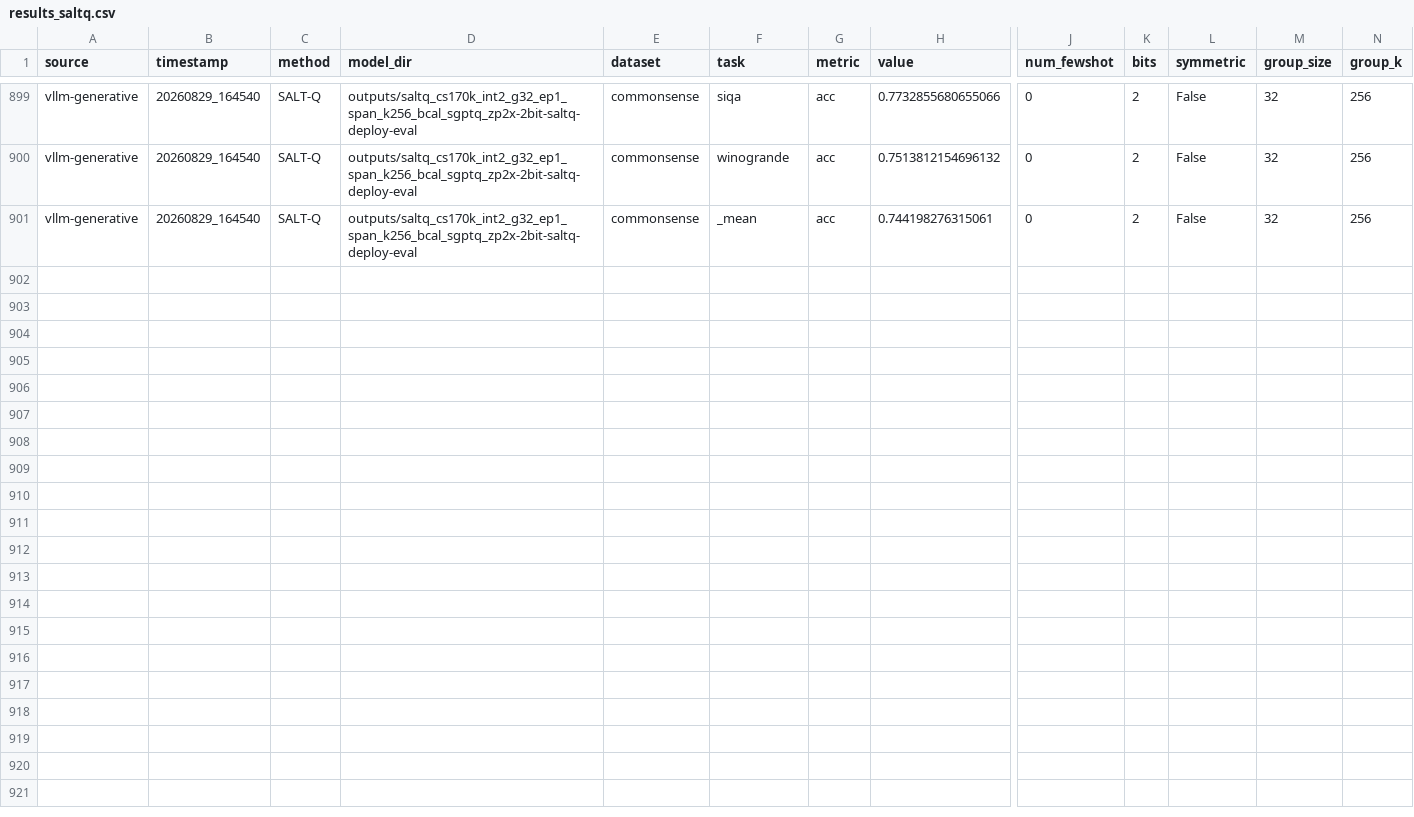
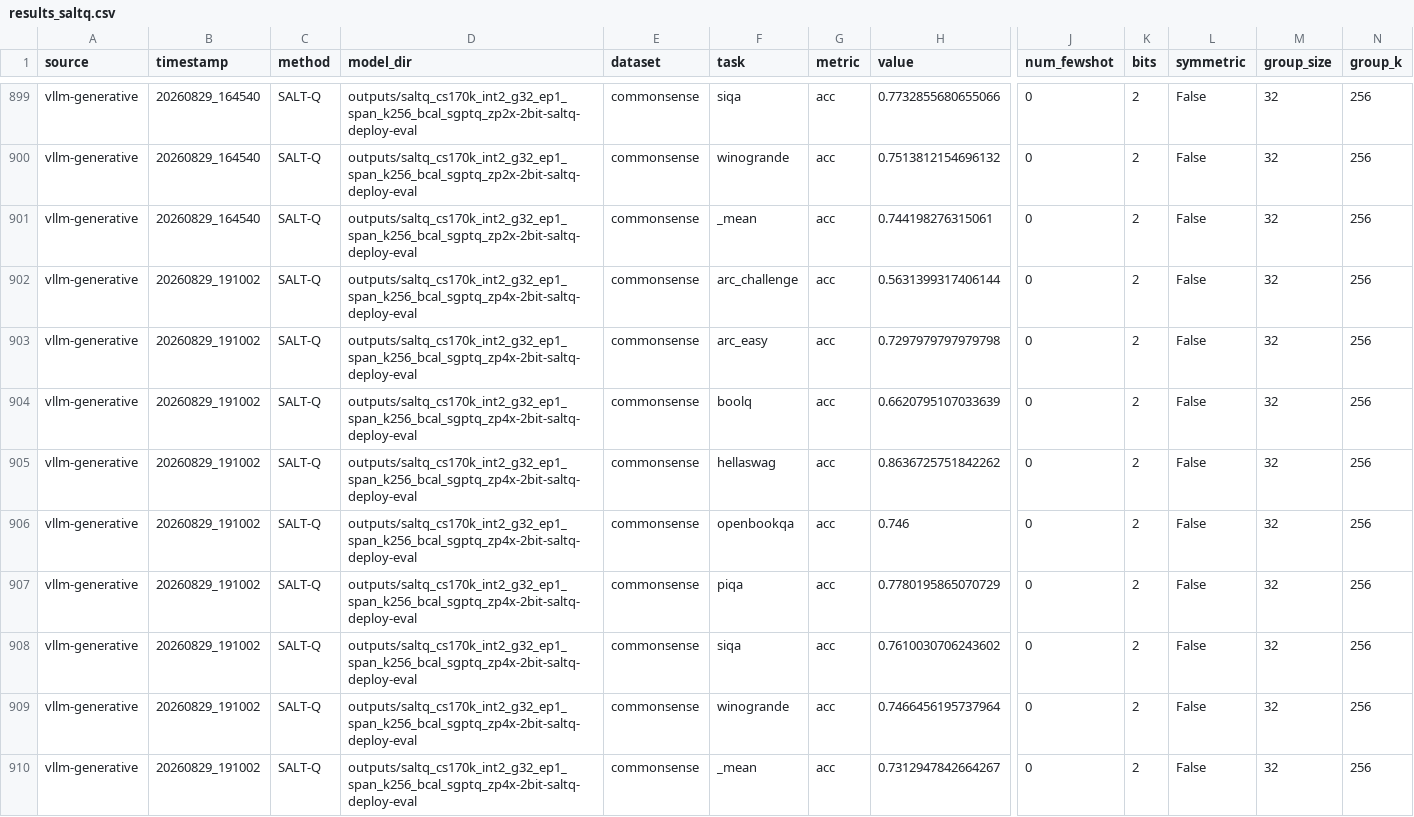
Before and after one commit to gejingze0131/SQAT, a CSV file: results_saltq.csv, drawn as a sheet; only a part is shown, gaps mark what is left out; rows hold the shown columns only; the diff names each change by its address in the sheet, - before the commit and + after, or states it on an @@ line.

```diff
--- a/results_saltq.csv
+++ b/results_saltq.csv
+row 902: vllm-generative | 20260829_191002 | SALT-Q | outputs/saltq_cs170k_int2_g32_ep1_span_k256_bcal_sgptq_zp4x-2bit-saltq-deploy-eval | commonsense | arc_challenge | acc | 0.5631399317406144 | 0 | 2 | False | 32 | 256
+row 903: vllm-generative | 20260829_191002 | SALT-Q | outputs/saltq_cs170k_int2_g32_ep1_span_k256_bcal_sgptq_zp4x-2bit-saltq-deploy-eval | commonsense | arc_easy | acc | 0.7297979797979798 | 0 | 2 | False | 32 | 256
+row 904: vllm-generative | 20260829_191002 | SALT-Q | outputs/saltq_cs170k_int2_g32_ep1_span_k256_bcal_sgptq_zp4x-2bit-saltq-deploy-eval | commonsense | boolq | acc | 0.6620795107033639 | 0 | 2 | False | 32 | 256
+row 905: vllm-generative | 20260829_191002 | SALT-Q | outputs/saltq_cs170k_int2_g32_ep1_span_k256_bcal_sgptq_zp4x-2bit-saltq-deploy-eval | commonsense | hellaswag | acc | 0.8636725751842262 | 0 | 2 | False | 32 | 256
+row 906: vllm-generative | 20260829_191002 | SALT-Q | outputs/saltq_cs170k_int2_g32_ep1_span_k256_bcal_sgptq_zp4x-2bit-saltq-deploy-eval | commonsense | openbookqa | acc | 0.746 | 0 | 2 | False | 32 | 256
+row 907: vllm-generative | 20260829_191002 | SALT-Q | outputs/saltq_cs170k_int2_g32_ep1_span_k256_bcal_sgptq_zp4x-2bit-saltq-deploy-eval | commonsense | piqa | acc | 0.7780195865070729 | 0 | 2 | False | 32 | 256
+row 908: vllm-generative | 20260829_191002 | SALT-Q | outputs/saltq_cs170k_int2_g32_ep1_span_k256_bcal_sgptq_zp4x-2bit-saltq-deploy-eval | commonsense | siqa | acc | 0.7610030706243602 | 0 | 2 | False | 32 | 256
+row 909: vllm-generative | 20260829_191002 | SALT-Q | outputs/saltq_cs170k_int2_g32_ep1_span_k256_bcal_sgptq_zp4x-2bit-saltq-deploy-eval | commonsense | winogrande | acc | 0.7466456195737964 | 0 | 2 | False | 32 | 256
+row 910: vllm-generative | 20260829_191002 | SALT-Q | outputs/saltq_cs170k_int2_g32_ep1_span_k256_bcal_sgptq_zp4x-2bit-saltq-deploy-eval | commonsense | _mean | acc | 0.7312947842664267 | 0 | 2 | False | 32 | 256
```
